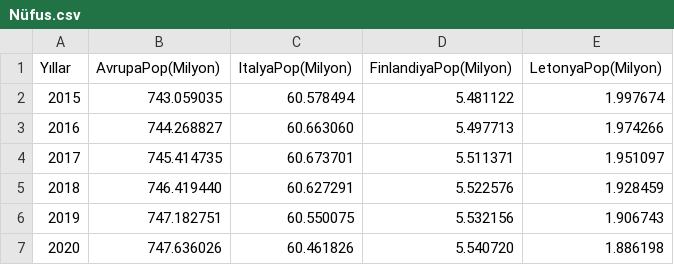
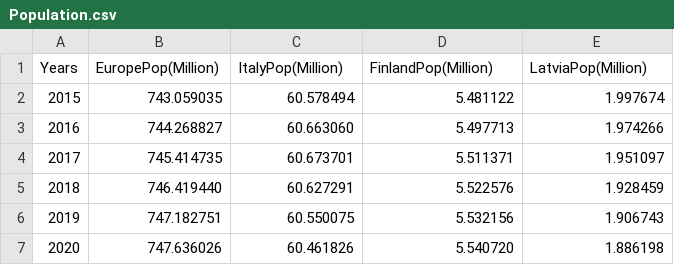
Before and after one commit to GunEfe/Data_Visualization_Project, a CSV file: Population.csv (was Nüfus.csv), drawn as a sheet; removed rows and columns are numbered as before the commit, all else as after; the diff names each change by its address in the sheet, - before the commit and + after, or states it on an @@ line.

Commit message:
Update and rename Nüfus.csv to Population.csv

```diff
--- a/Nüfus.csv
+++ b/Population.csv
-row 1: Yıllar | AvrupaPop(Milyon) | ItalyaPop(Milyon) | FinlandiyaPop(Milyon) | LetonyaPop(Milyon)
+row 1: Years | EuropePop(Million) | ItalyPop(Million) | FinlandPop(Million) | LatviaPop(Million)
```
